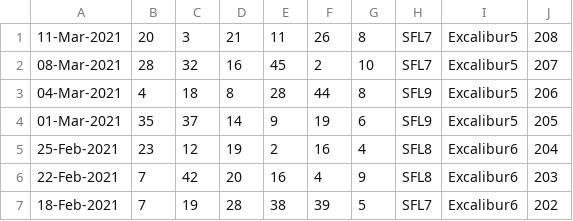
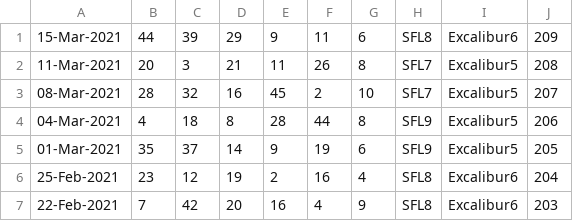
Before and after one commit to pastorcmentarny/DomJavaKB, a CSV file: data/lotto/set-for-life-all-draws.csv, drawn as a sheet; only a part is shown; the shorter side is filled out with more unchanged rows.

```diff
--- a/data/lotto/set-for-life-all-draws.csv
+++ b/data/lotto/set-for-life-all-draws.csv
@@ -1 +1,2 @@
+15-Mar-2021,44,39,29,9,11,6,SFL8,Excalibur6,209
 11-Mar-2021,20,3,21,11,26,8,SFL7,Excalibur5,208
```
Also changed, not shown: 9 other files.
